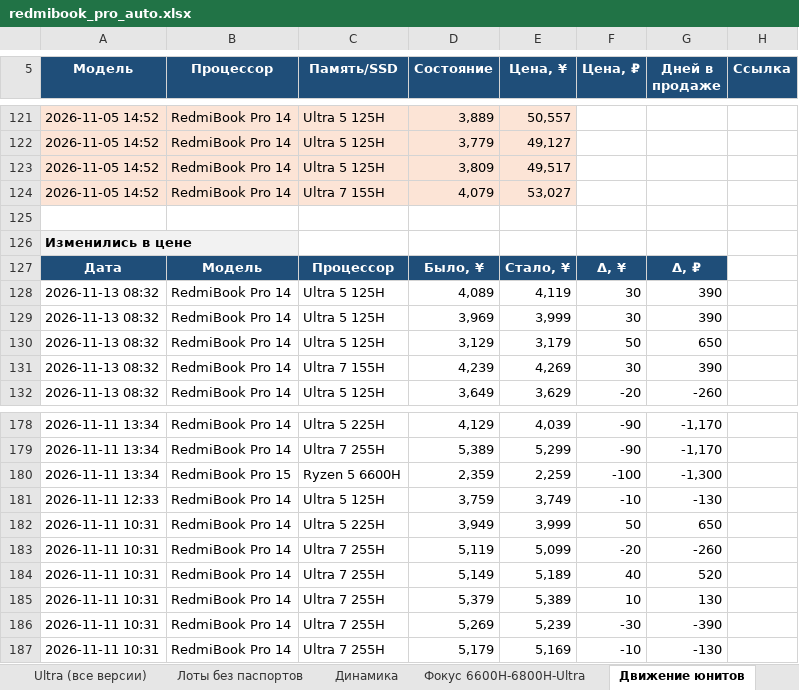
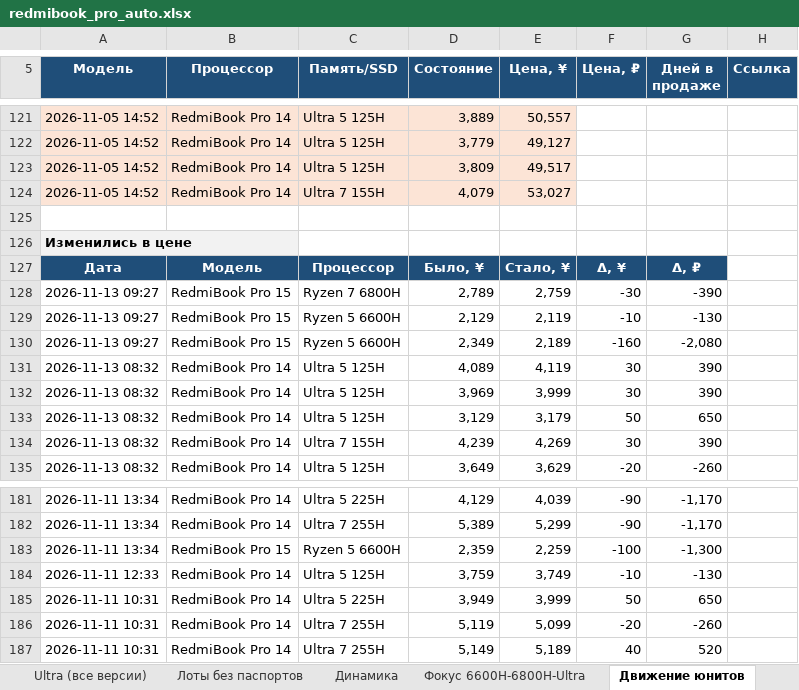
Before and after one commit to usmniko-spec/jd-laptops, an Excel workbook: redmibook_pro_auto.xlsx, sheet Движение юнитов, drawn as a sheet; only a part is shown, gaps mark what is left out; values as stored, in another font and other column widths than the file's, no borders; removed rows and columns are numbered as before the commit, all else as after; the diff names each change by its address in the sheet, - before the commit and + after, or states it on an @@ line.

```diff
--- a/redmibook_pro_auto.xlsx (sheet Движение юнитов)
+++ b/redmibook_pro_auto.xlsx (sheet Движение юнитов)
+row 128: 2026-11-13 09:27 | RedmiBook Pro 15 | Ryzen 7 6800H | 2,789 | 2,759 | -30 | -390
+row 129: 2026-11-13 09:27 | RedmiBook Pro 15 | Ryzen 5 6600H | 2,129 | 2,119 | -10 | -130
+row 130: 2026-11-13 09:27 | RedmiBook Pro 15 | Ryzen 5 6600H | 2,349 | 2,189 | -160 | -2,080
-row 185: 2026-11-11 10:31 | RedmiBook Pro 14 | Ultra 7 255H | 5,379 | 5,389 | 10 | 130
-row 186: 2026-11-11 10:31 | RedmiBook Pro 14 | Ultra 7 255H | 5,269 | 5,239 | -30 | -390
-row 187: 2026-11-11 10:31 | RedmiBook Pro 14 | Ultra 7 255H | 5,179 | 5,169 | -10 | -130
```
Also changed, not shown: sheet Движение все Pro, sheet Фокус 6600H-6800H-Ultra, sheet Лоты без паспортов, sheet Покрытие, sheet Pro 15 юниты, sheet Динамика, 3 more sheets, 4 other files.
